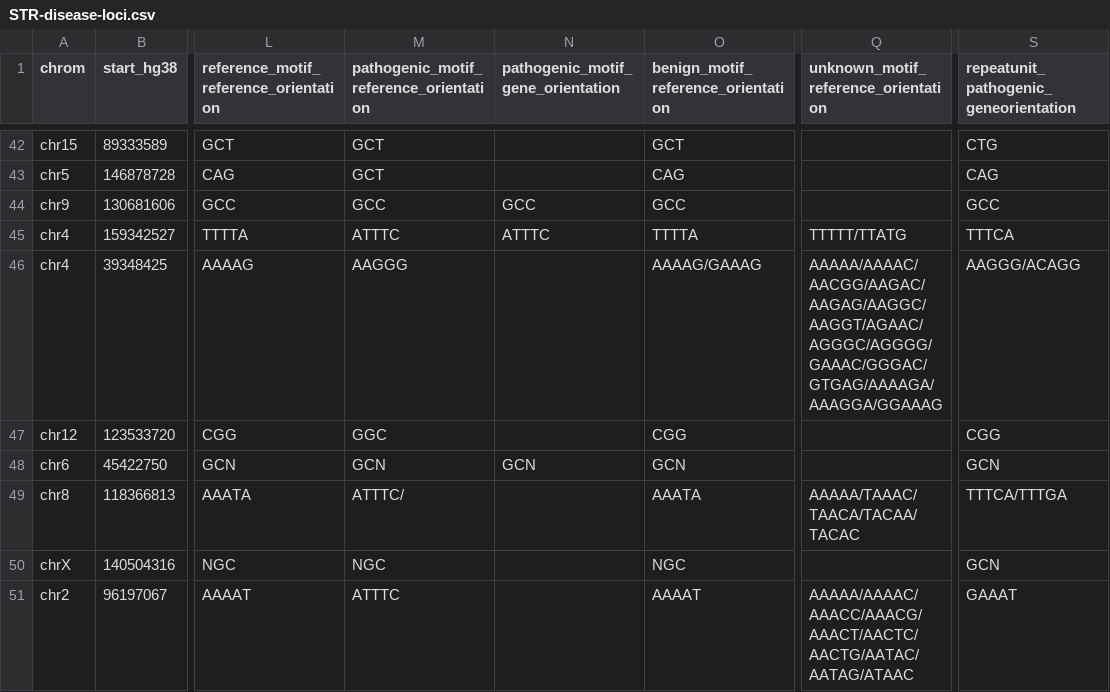
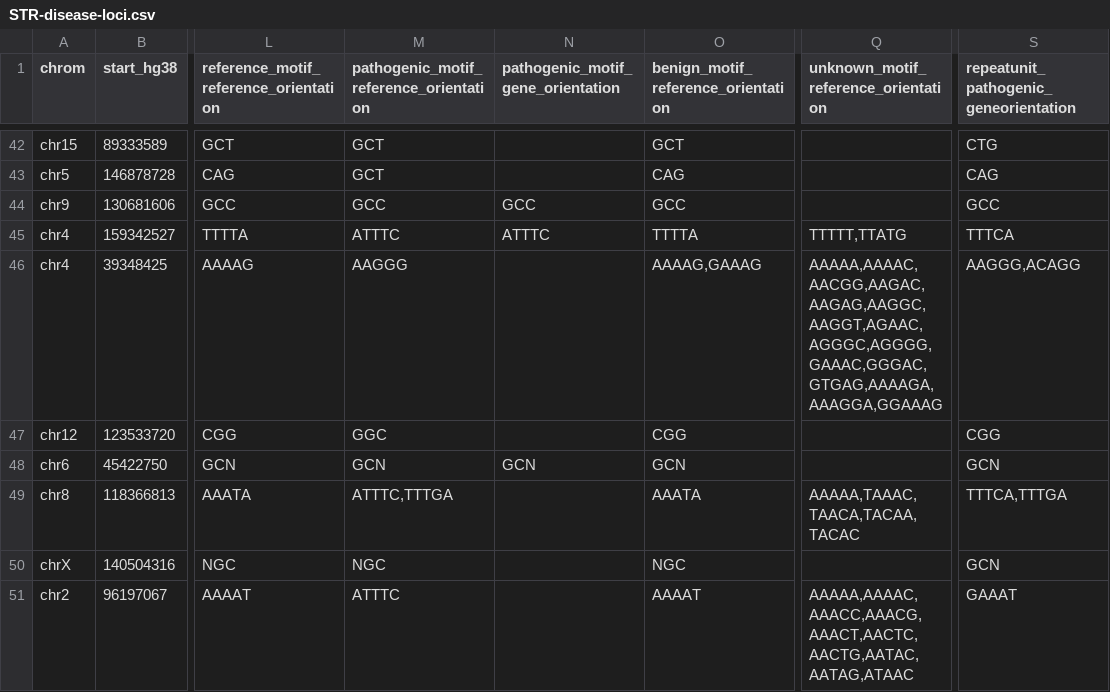
Before and after one commit to dashnowlab/STRchive, a CSV file: data/STR-disease-loci.csv, drawn as a sheet; only a part is shown, gaps mark what is left out; the diff covers the shown part only; the diff names each change by its address in the sheet, - before the commit and + after, or states it on an @@ line.

Commit message:
fixed slashes

```diff
--- a/data/STR-disease-loci.csv
+++ b/data/STR-disease-loci.csv
-Q45: TTTTT/TTATG
+Q45: TTTTT,TTATG
-O46: AAAAG/GAAAG
+O46: AAAAG,GAAAG
-Q46: AAAAA/AAAAC/AACGG/AAGAC/AAGAG/AAGGC/AAGGT/AGAAC/AGGGC/AGGGG/GAAAC/GGGAC/GTGAG/AAAAGA/AAAGGA/GGAAAG
+Q46: AAAAA,AAAAC,AACGG,AAGAC,AAGAG,AAGGC,AAGGT,AGAAC,AGGGC,AGGGG,GAAAC,GGGAC,GTGAG,AAAAGA,AAAGGA,GGAAAG
-S46: AAGGG/ACAGG
+S46: AAGGG,ACAGG
-M49: ATTTC/
+M49: ATTTC,TTTGA
-Q49: AAAAA/TAAAC/TAACA/TACAA/TACAC
+Q49: AAAAA,TAAAC,TAACA,TACAA,TACAC
-S49: TTTCA/TTTGA
+S49: TTTCA,TTTGA
-Q51: AAAAA/AAAAC/AAACC/AAACG/AAACT/AACTC/AACTG/AATAC/AATAG/ATAAC
+Q51: AAAAA,AAAAC,AAACC,AAACG,AAACT,AACTC,AACTG,AATAC,AATAG,ATAAC
```
Also changed, not shown: 6 edited cells elsewhere in this file.
